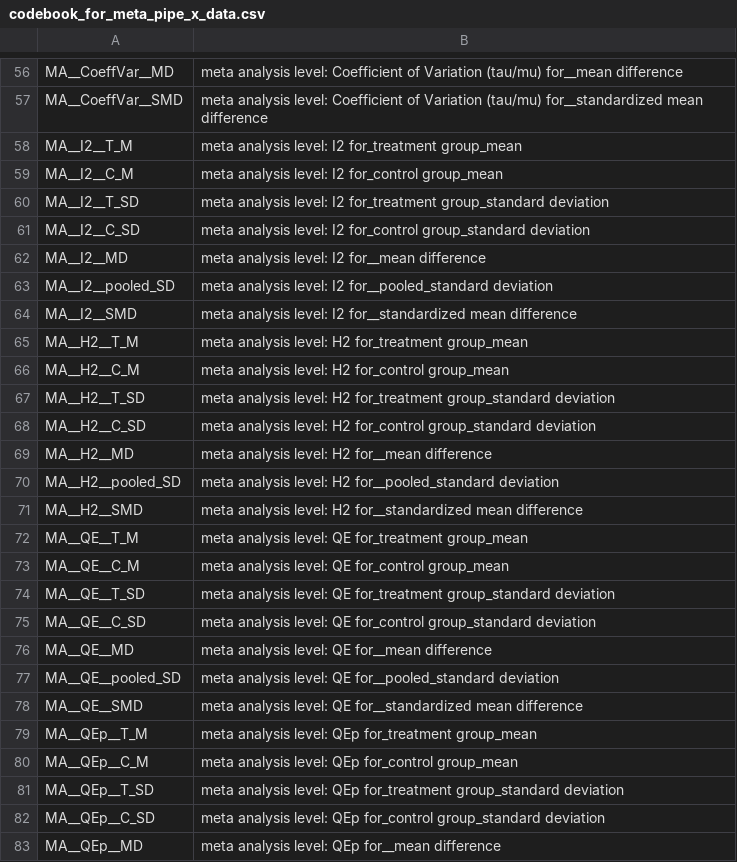
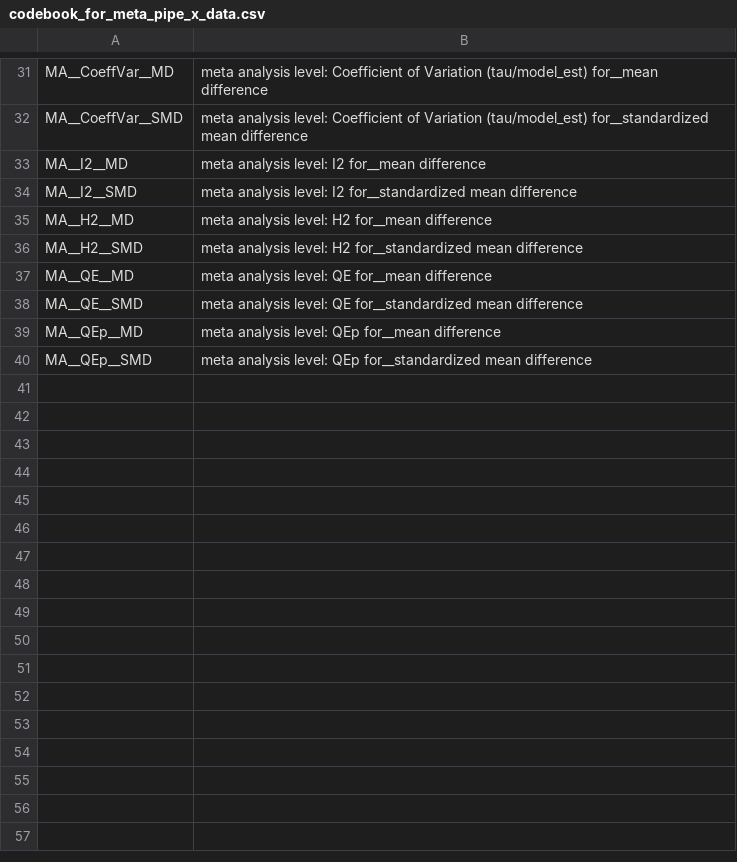
Before and after one commit to JensFuenderich/MetaPipeX, a CSV file: Supplementary_Material/Table_Templates/5_MetaPipeX/codebook_for_meta_pipe_x_data.csv, drawn as a sheet; only a part is shown, gaps mark what is left out; the shorter side is filled out with more unchanged rows; the diff covers the shown part only.

```diff
--- a/Supplementary_Material/Table_Templates/5_MetaPipeX/codebook_for_meta_pipe_x_data.csv
+++ b/Supplementary_Material/Table_Templates/5_MetaPipeX/codebook_for_meta_pipe_x_data.csv
@@ -56,6 +31,2 @@
-"MA__CoeffVar__MD","meta analysis level: Coefficient of Variation (tau/mu) for__mean difference"
-"MA__CoeffVar__SMD","meta analysis level: Coefficient of Variation (tau/mu) for__standardized mean difference"
-"MA__I2__T_M","meta analysis level: I2 for_treatment group_mean"
-"MA__I2__C_M","meta analysis level: I2 for_control group_mean"
-"MA__I2__T_SD","meta analysis level: I2 for_treatment group_standard deviation"
-"MA__I2__C_SD","meta analysis level: I2 for_control group_standard deviation"
+MA__CoeffVar__MD,meta analysis level: Coefficient of Variation (tau/model_est) for__mean difference
+MA__CoeffVar__SMD,meta analysis level: Coefficient of Variation (tau/model_est) for__standardized mean difference
@@ -63 +33,0 @@
-"MA__I2__pooled_SD","meta analysis level: I2 for__pooled_standard deviation"
@@ -65,4 +34,0 @@
-"MA__H2__T_M","meta analysis level: H2 for_treatment group_mean"
-"MA__H2__C_M","meta analysis level: H2 for_control group_mean"
-"MA__H2__T_SD","meta analysis level: H2 for_treatment group_standard deviation"
-"MA__H2__C_SD","meta analysis level: H2 for_control group_standard deviation"
@@ -70 +35,0 @@
-"MA__H2__pooled_SD","meta analysis level: H2 for__pooled_standard deviation"
@@ -72,4 +36,0 @@
-"MA__QE__T_M","meta analysis level: QE for_treatment group_mean"
-"MA__QE__C_M","meta analysis level: QE for_control group_mean"
-"MA__QE__T_SD","meta analysis level: QE for_treatment group_standard deviation"
-"MA__QE__C_SD","meta analysis level: QE for_control group_standard deviation"
@@ -77 +37,0 @@
-"MA__QE__pooled_SD","meta analysis level: QE for__pooled_standard deviation"
@@ -79,4 +38,0 @@
-"MA__QEp__T_M","meta analysis level: QEp for_treatment group_mean"
-"MA__QEp__C_M","meta analysis level: QEp for_control group_mean"
-"MA__QEp__T_SD","meta analysis level: QEp for_treatment group_standard deviation"
-"MA__QEp__C_SD","meta analysis level: QEp for_control group_standard deviation"
```
Also changed, not shown: 26 removed rows elsewhere in this file, Supplementary_Material/Table_Templates/4_Meta_Analyses/meta_analyses_template.csv, Supplementary_Material/Table_Templates/5_MetaPipeX/MetaPipeX_template.csv, 2 other files.
